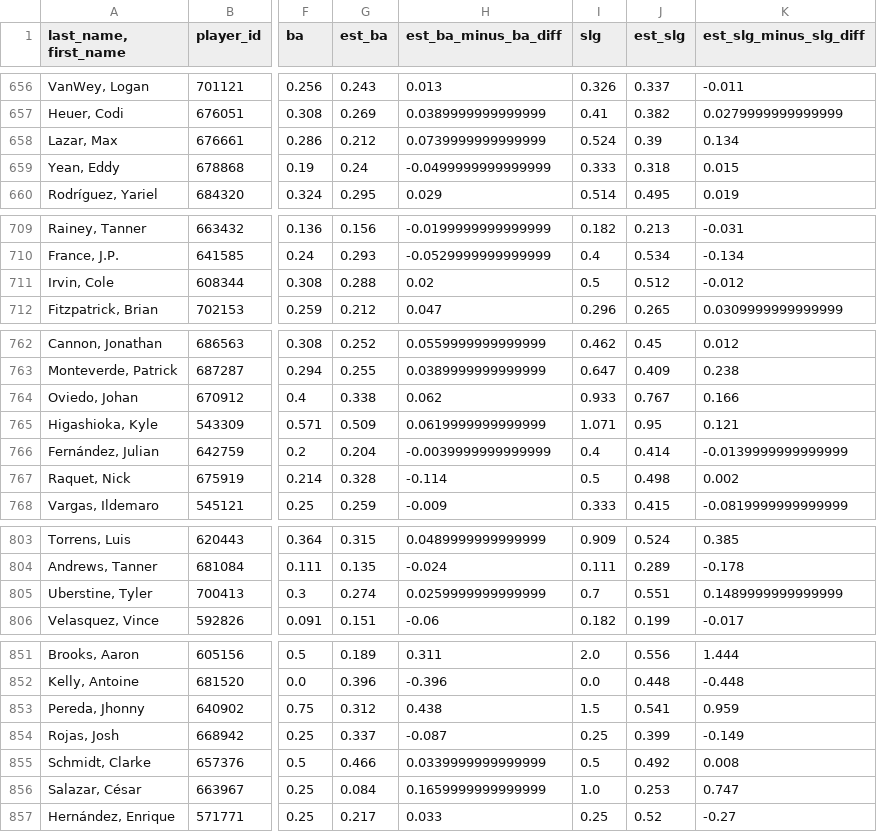
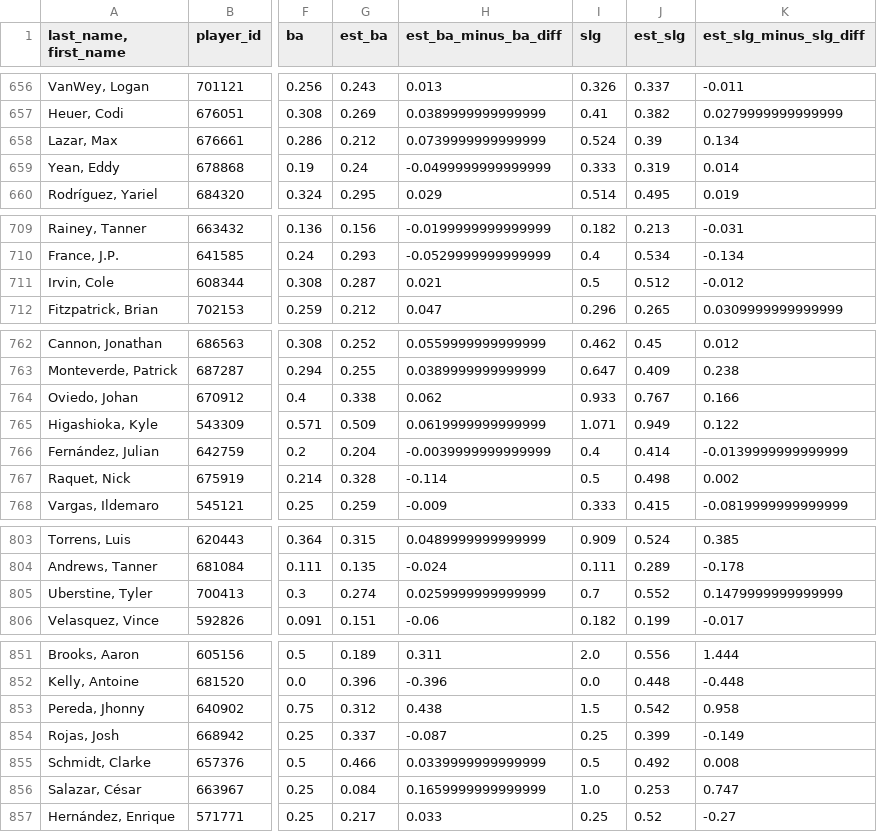
Before and after one commit to jloreto9/vision360, a CSV file: data/pitching_expected.csv, drawn as a sheet; only a part is shown, gaps mark what is left out; the diff names each change by its address in the sheet, - before the commit and + after, or states it on an @@ line.

```diff
--- a/data/pitching_expected.csv
+++ b/data/pitching_expected.csv
-J659 (est_slg): 0.318
+J659 (est_slg): 0.319
-K659 (est_slg_minus_slg_diff): 0.015
+K659 (est_slg_minus_slg_diff): 0.014
-G711 (est_ba): 0.288
+G711 (est_ba): 0.287
-H711 (est_ba_minus_ba_diff): 0.02
+H711 (est_ba_minus_ba_diff): 0.021
-J765 (est_slg): 0.95
+J765 (est_slg): 0.949
-K765 (est_slg_minus_slg_diff): 0.121
+K765 (est_slg_minus_slg_diff): 0.122
-J805 (est_slg): 0.551
+J805 (est_slg): 0.552
-K805 (est_slg_minus_slg_diff): 0.1489999999999999
+K805 (est_slg_minus_slg_diff): 0.1479999999999999
-J853 (est_slg): 0.541
+J853 (est_slg): 0.542
-K853 (est_slg_minus_slg_diff): 0.959
+K853 (est_slg_minus_slg_diff): 0.958
```
Also changed, not shown: data/batting.csv, data/batting_exitvelo.csv, 4 other files.
